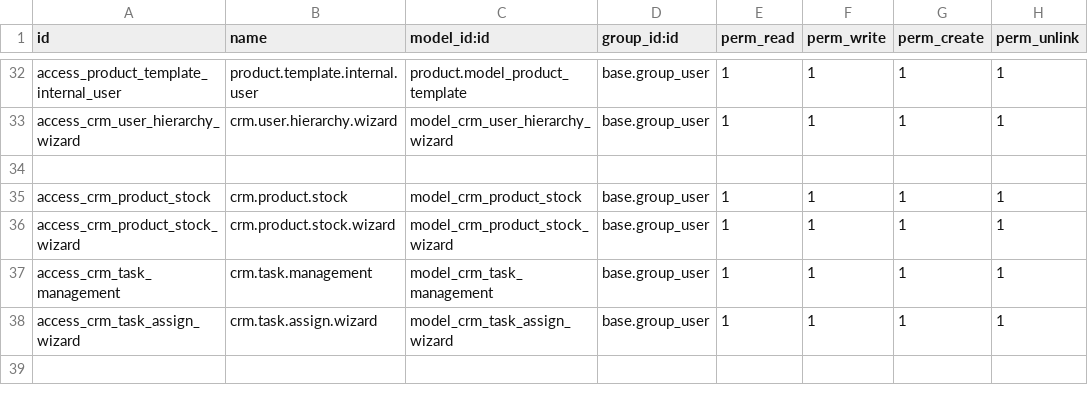
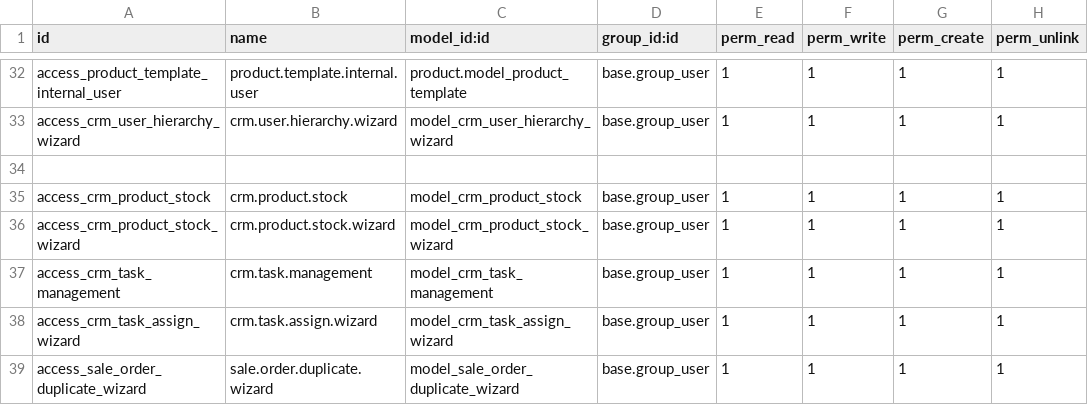
Before and after one commit to crm-ux/CRM-UX, a CSV file: addons/custom_crm_extended/security/ir.model.access.csv, drawn as a sheet; only a part is shown, gaps mark what is left out.

```diff
--- a/addons/custom_crm_extended/security/ir.model.access.csv
+++ b/addons/custom_crm_extended/security/ir.model.access.csv
@@ -38 +38,2 @@ access_crm_task_management,crm.task.management,model_crm_task_management,base.gr
 access_crm_task_assign_wizard,crm.task.assign.wizard,model_crm_task_assign_wizard,base.group_user,1,1,1,1
+access_sale_order_duplicate_wizard,sale.order.duplicate.wizard,model_sale_order_duplicate_wizard,base.group_user,1,1,1,1
```
Also changed, not shown: 6 other files.
